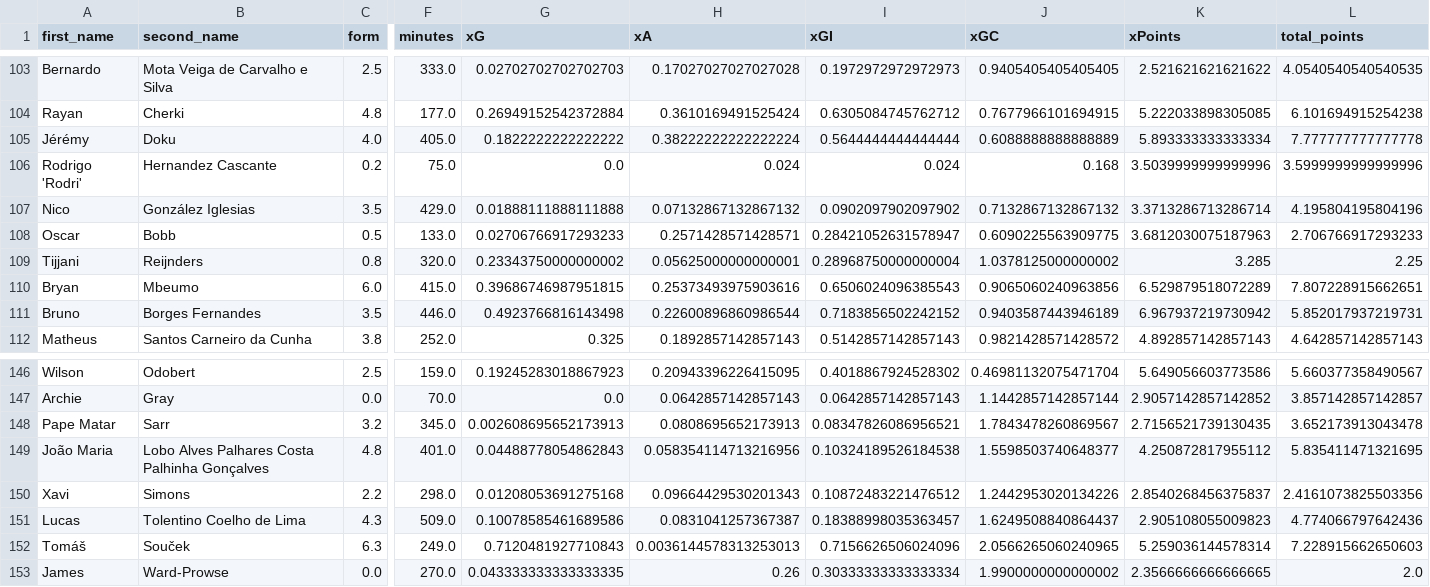
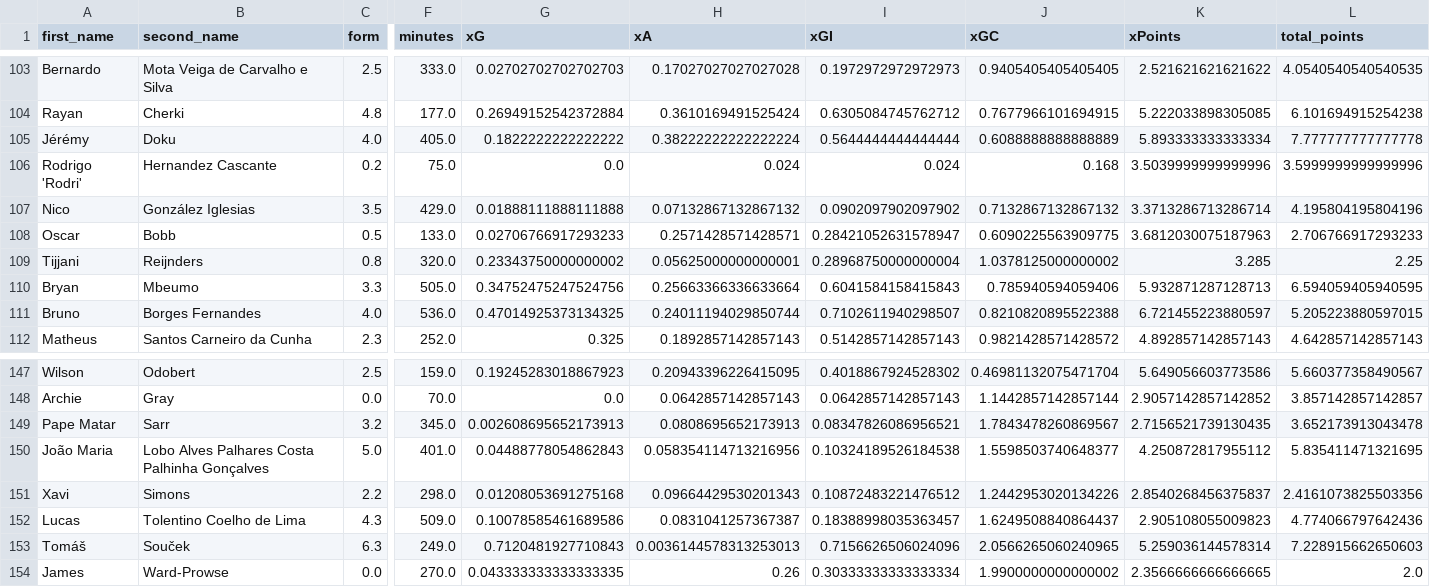
Before and after one commit to sarthakk88/FPL-Stats, a CSV file: data/midfielders_home.csv, drawn as a sheet; only a part is shown, gaps mark what is left out; addresses are those after the commit; the diff covers the shown part only; the diff names each change by its address in the sheet, - before the commit and + after, or states it on an @@ line.

```diff
--- a/data/midfielders_home.csv
+++ b/data/midfielders_home.csv
-C110 (form): 6.0
+C110 (form): 3.3
-F110 (minutes): 415.0
+F110 (minutes): 505.0
-G110 (xG): 0.39686746987951815
+G110 (xG): 0.34752475247524756
-H110 (xA): 0.25373493975903616
+H110 (xA): 0.25663366336633664
-I110 (xGI): 0.6506024096385543
+I110 (xGI): 0.6041584158415843
-J110 (xGC): 0.9065060240963856
+J110 (xGC): 0.785940594059406
-K110 (xPoints): 6.529879518072289
+K110 (xPoints): 5.932871287128713
-L110 (total_points): 7.807228915662651
+L110 (total_points): 6.594059405940595
-C111 (form): 3.5
+C111 (form): 4.0
-F111 (minutes): 446.0
+F111 (minutes): 536.0
-G111 (xG): 0.4923766816143498
+G111 (xG): 0.47014925373134325
-H111 (xA): 0.22600896860986544
+H111 (xA): 0.24011194029850744
-I111 (xGI): 0.7183856502242152
+I111 (xGI): 0.7102611940298507
-J111 (xGC): 0.9403587443946189
+J111 (xGC): 0.8210820895522388
-K111 (xPoints): 6.967937219730942
+K111 (xPoints): 6.721455223880597
-L111 (total_points): 5.852017937219731
+L111 (total_points): 5.205223880597015
-C112 (form): 3.8
+C112 (form): 2.3
-C150 (form): 4.8
+C150 (form): 5.0
```
Also changed, not shown: 1 added row and 144 edited cells elsewhere in this file, data/attackers_all.csv, data/attackers_home.csv, 21 other files.
